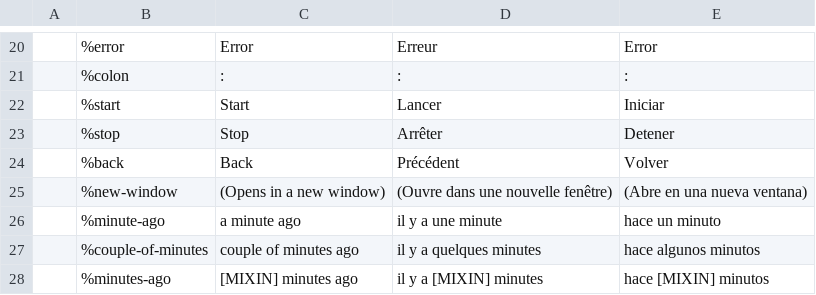
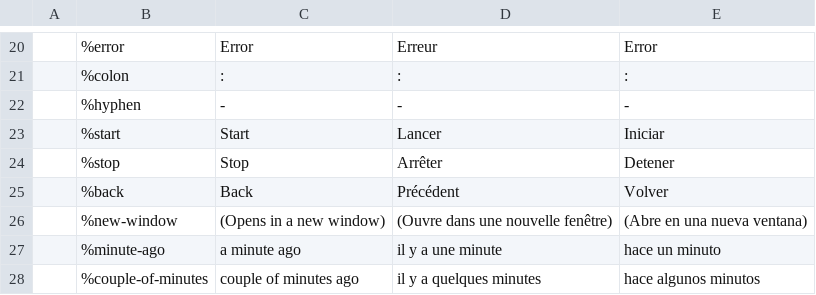
Before and after one commit to wet-boew/wet-boew, a CSV file: src/js/i18n/i18n.csv, drawn as a sheet; only a part is shown, gaps mark what is left out; the shorter side is filled out with more unchanged rows; the diff names each change by its address in the sheet, - before the commit and + after, or states it on an @@ line.

```diff
--- a/src/js/i18n/i18n.csv
+++ b/src/js/i18n/i18n.csv
+row 22:  | %hyphen | - | - | -
```
Also changed, not shown: 3 other files.
